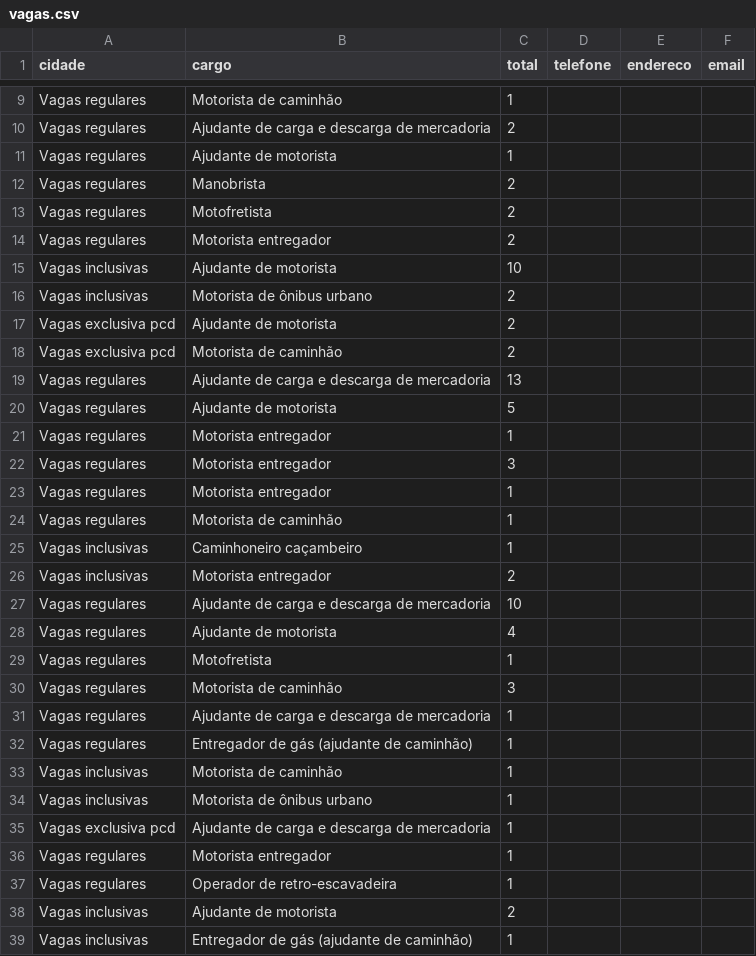
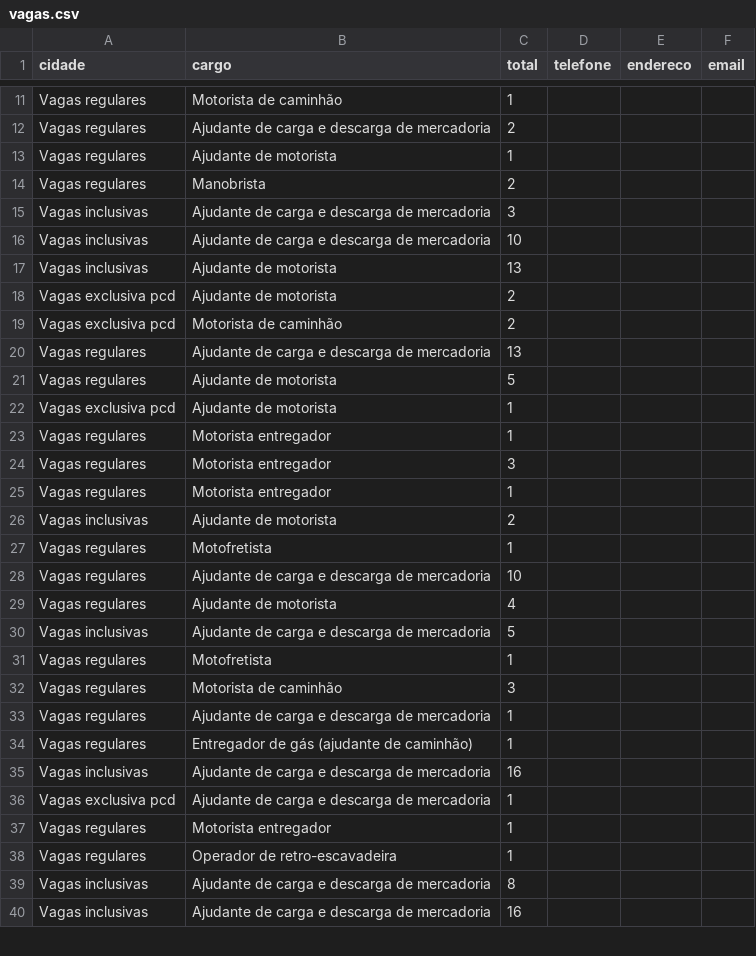
Before and after one commit to jfilhoempresarial-ops/tralienigena, a CSV file: vagas.csv, drawn as a sheet; only a part is shown, gaps mark what is left out; the diff covers the shown part only.

```diff
--- a/vagas.csv
+++ b/vagas.csv
@@ -12,6 +14,5 @@ Vagas regulares,Ajudante de motorista,1,,,
 Vagas regulares,Manobrista,2,,,
-Vagas regulares,Motofretista,2,,,
-Vagas regulares,Motorista entregador,2,,,
-Vagas inclusivas,Ajudante de motorista,10,,,
-Vagas inclusivas,Motorista de ônibus urbano,2,,,
+Vagas inclusivas,Ajudante de carga e descarga de mercadoria,3,,,
+Vagas inclusivas,Ajudante de carga e descarga de mercadoria,10,,,
+Vagas inclusivas,Ajudante de motorista,13,,,
 Vagas exclusiva pcd,Ajudante de motorista,2,,,
@@ -20,2 +21,3 @@ Vagas regulares,Ajudante de carga e descarga de mercadoria,13,,,
 Vagas regulares,Ajudante de motorista,5,,,
+Vagas exclusiva pcd,Ajudante de motorista,1,,,
 Vagas regulares,Motorista entregador,1,,,
@@ -23,7 +25,7 @@ Vagas regulares,Motorista entregador,3,,,
 Vagas regulares,Motorista entregador,1,,,
-Vagas regulares,Motorista de caminhão,1,,,
-Vagas inclusivas,Caminhoneiro caçambeiro,1,,,
-Vagas inclusivas,Motorista entregador,2,,,
+Vagas inclusivas,Ajudante de motorista,2,,,
+Vagas regulares,Motofretista,1,,,
 Vagas regulares,Ajudante de carga e descarga de mercadoria,10,,,
 Vagas regulares,Ajudante de motorista,4,,,
+Vagas inclusivas,Ajudante de carga e descarga de mercadoria,5,,,
 Vagas regulares,Motofretista,1,,,
@@ -32,4 +34,3 @@ Vagas regulares,Ajudante de carga e descarga de mercadoria,1,,,
 Vagas regulares,Entregador de gás (ajudante de caminhão),1,,,
-Vagas inclusivas,Motorista de caminhão,1,,,
-Vagas inclusivas,Motorista de ônibus urbano,1,,,
+Vagas inclusivas,Ajudante de carga e descarga de mercadoria,16,,,
 Vagas exclusiva pcd,Ajudante de carga e descarga de mercadoria,1,,,
@@ -37,3 +38,3 @@ Vagas regulares,Motorista entregador,1,,,
 Vagas regulares,Operador de retro-escavadeira,1,,,
-Vagas inclusivas,Ajudante de motorista,2,,,
-Vagas inclusivas,Entregador de gás (ajudante de caminhão),1,,,
+Vagas inclusivas,Ajudante de carga e descarga de mercadoria,8,,,
+Vagas inclusivas,Ajudante de carga e descarga de mercadoria,16,,,
```
Also changed, not shown: 4 added rows, 9 removed rows and 14 edited cells elsewhere in this file.
